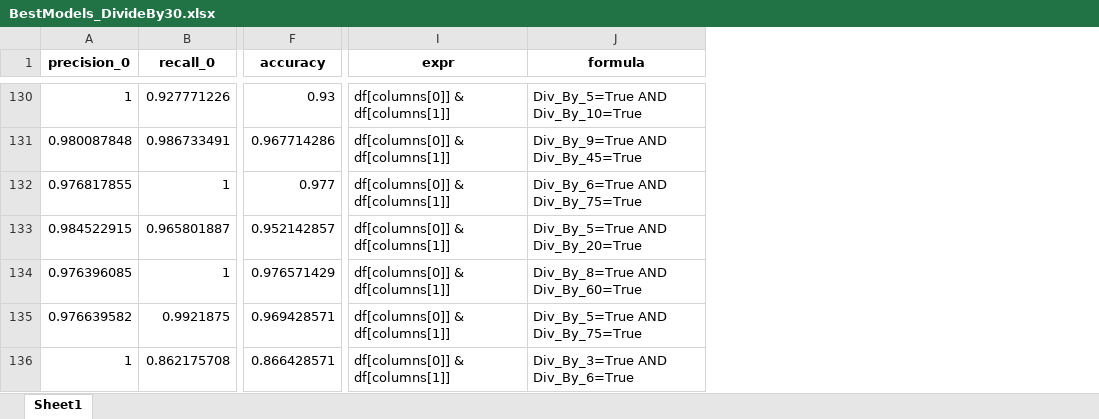
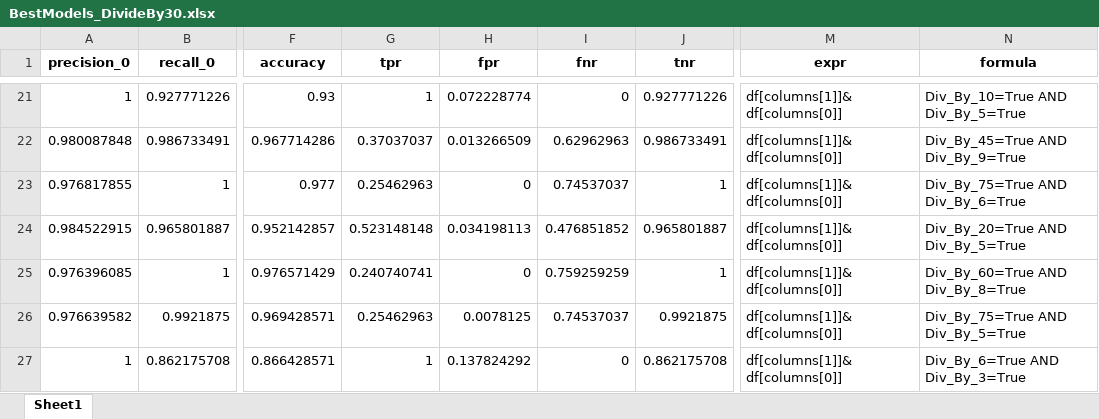
Before and after one commit to alisaraykovskaya/Comprehensive-Rules-Generation, an Excel workbook: Code/BestModels_DivideBy30.xlsx, sheet Sheet1, drawn as a sheet; only a part is shown, gaps mark what is left out; values as stored, in another font and other column widths than the file's, no borders; addresses are those after the commit; the diff covers the shown part only; the diff names each change by its address in the sheet, - before the commit and + after, or states it on an @@ line.

```diff
--- a/Code/BestModels_DivideBy30.xlsx (sheet Sheet1)
+++ b/Code/BestModels_DivideBy30.xlsx (sheet Sheet1)
+column G (tpr), rows 21-27: 1 | 0.37037037 | 0.25462963 | 0.523148148 | 0.240740741 | 0.25462963 | 1
+column H (fpr), rows 21-27: 0.072228774 | 0.013266509 | 0 | 0.034198113 | 0 | 0.0078125 | 0.137824292
+column I (fnr), rows 21-27: 0 | 0.62962963 | 0.74537037 | 0.476851852 | 0.759259259 | 0.74537037 | 0
+column J (tnr), rows 21-27: 0.927771226 | 0.986733491 | 1 | 0.965801887 | 1 | 0.9921875 | 0.862175708
-M21:M27 (expr): df[columns[0]] & df[columns[1]]
+M21:M27 (expr): df[columns[1]]&df[columns[0]]
-N21 (formula): Div_By_5=True AND Div_By_10=True
+N21 (formula): Div_By_10=True AND Div_By_5=True
-N22 (formula): Div_By_9=True AND Div_By_45=True
+N22 (formula): Div_By_45=True AND Div_By_9=True
-N23 (formula): Div_By_6=True AND Div_By_75=True
+N23 (formula): Div_By_75=True AND Div_By_6=True
-N24 (formula): Div_By_5=True AND Div_By_20=True
+N24 (formula): Div_By_20=True AND Div_By_5=True
-N25 (formula): Div_By_8=True AND Div_By_60=True
+N25 (formula): Div_By_60=True AND Div_By_8=True
-N26 (formula): Div_By_5=True AND Div_By_75=True
+N26 (formula): Div_By_75=True AND Div_By_5=True
-N27 (formula): Div_By_3=True AND Div_By_6=True
+N27 (formula): Div_By_6=True AND Div_By_3=True
```
Also changed, not shown: 6 added rows, 148 removed rows and 40 edited cells elsewhere in this sheet, 4 other files.
